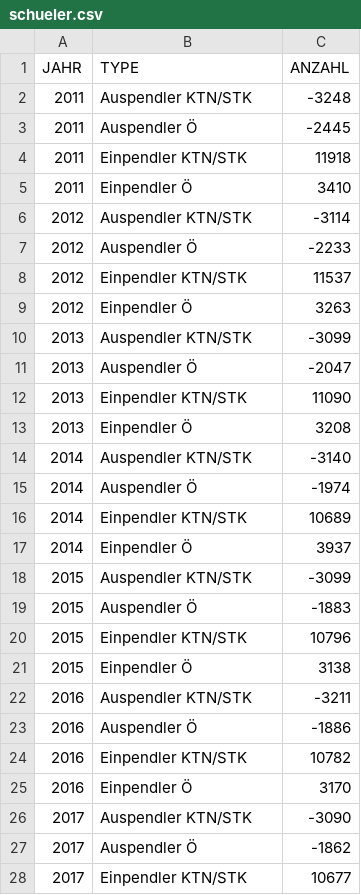
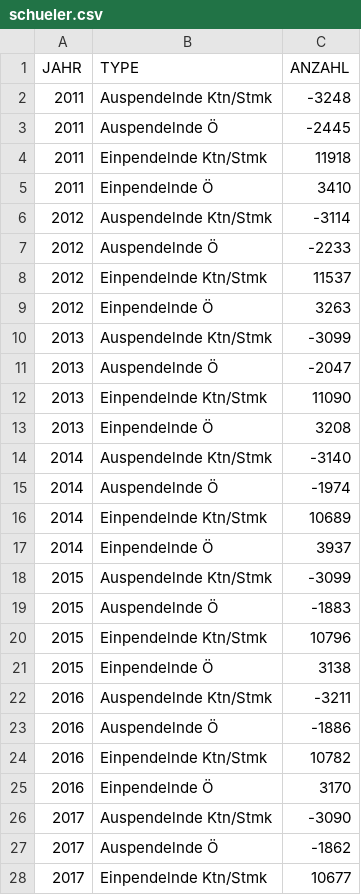
Before and after one commit to Statistik-Kaernten/koralmbahnregion_pub, a CSV file: data/schueler.csv, drawn as a sheet; only a part is shown; the diff covers the shown part only.

```diff
--- a/data/schueler.csv
+++ b/data/schueler.csv
@@ -1,28 +1,28 @@
 JAHR;TYPE;ANZAHL
-2011;Auspendler KTN/STK;-3248
-2011;Auspendler Ö;-2445
-2011;Einpendler KTN/STK;11918
-2011;Einpendler Ö;3410
-2012;Auspendler KTN/STK;-3114
-2012;Auspendler Ö;-2233
-2012;Einpendler KTN/STK;11537
-2012;Einpendler Ö;3263
-2013;Auspendler KTN/STK;-3099
-2013;Auspendler Ö;-2047
-2013;Einpendler KTN/STK;11090
-2013;Einpendler Ö;3208
-2014;Auspendler KTN/STK;-3140
-2014;Auspendler Ö;-1974
-2014;Einpendler KTN/STK;10689
-2014;Einpendler Ö;3937
-2015;Auspendler KTN/STK;-3099
-2015;Auspendler Ö;-1883
-2015;Einpendler KTN/STK;10796
-2015;Einpendler Ö;3138
-2016;Auspendler KTN/STK;-3211
-2016;Auspendler Ö;-1886
-2016;Einpendler KTN/STK;10782
-2016;Einpendler Ö;3170
-2017;Auspendler KTN/STK;-3090
-2017;Auspendler Ö;-1862
-2017;Einpendler KTN/STK;10677
+2011;Auspendelnde Ktn/Stmk;-3248
+2011;Auspendelnde Ö;-2445
+2011;Einpendelnde Ktn/Stmk;11918
+2011;Einpendelnde Ö;3410
+2012;Auspendelnde Ktn/Stmk;-3114
+2012;Auspendelnde Ö;-2233
+2012;Einpendelnde Ktn/Stmk;11537
+2012;Einpendelnde Ö;3263
+2013;Auspendelnde Ktn/Stmk;-3099
+2013;Auspendelnde Ö;-2047
+2013;Einpendelnde Ktn/Stmk;11090
+2013;Einpendelnde Ö;3208
+2014;Auspendelnde Ktn/Stmk;-3140
+2014;Auspendelnde Ö;-1974
+2014;Einpendelnde Ktn/Stmk;10689
+2014;Einpendelnde Ö;3937
+2015;Auspendelnde Ktn/Stmk;-3099
+2015;Auspendelnde Ö;-1883
+2015;Einpendelnde Ktn/Stmk;10796
+2015;Einpendelnde Ö;3138
+2016;Auspendelnde Ktn/Stmk;-3211
+2016;Auspendelnde Ö;-1886
+2016;Einpendelnde Ktn/Stmk;10782
+2016;Einpendelnde Ö;3170
+2017;Auspendelnde Ktn/Stmk;-3090
+2017;Auspendelnde Ö;-1862
+2017;Einpendelnde Ktn/Stmk;10677
```
Also changed, not shown: 21 edited cells elsewhere in this file, 7 other files.
